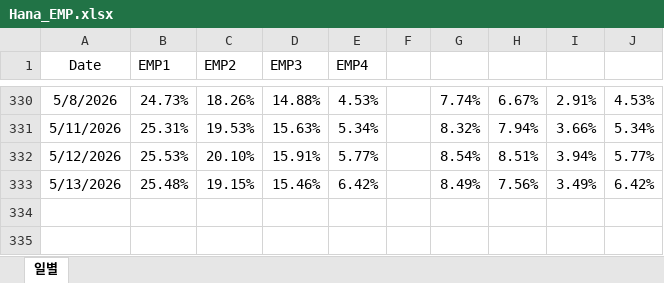
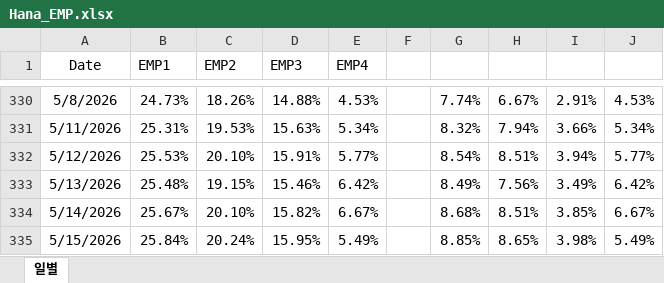
Before and after one commit to hyunsu6297/fund_returns_daily, an Excel workbook: Hana_EMP.xlsx, sheet 일별, drawn as a sheet; only a part is shown, gaps mark what is left out; values as stored, in another font and other column widths than the file's, no borders; table styles not drawn; the diff names each change by its address in the sheet, - before the commit and + after, or states it on an @@ line.

Commit message:
Add files via upload

```diff
--- a/Hana_EMP.xlsx (sheet 일별)
+++ b/Hana_EMP.xlsx (sheet 일별)
+row 334: 5/14/2026 | 25.67% | 20.10% | 15.82% | 6.67% |  | 8.68% | 8.51% | 3.85% | 6.67%
+row 335: 5/15/2026 | 25.84% | 20.24% | 15.95% | 5.49% |  | 8.85% | 8.65% | 3.98% | 5.49%
```
